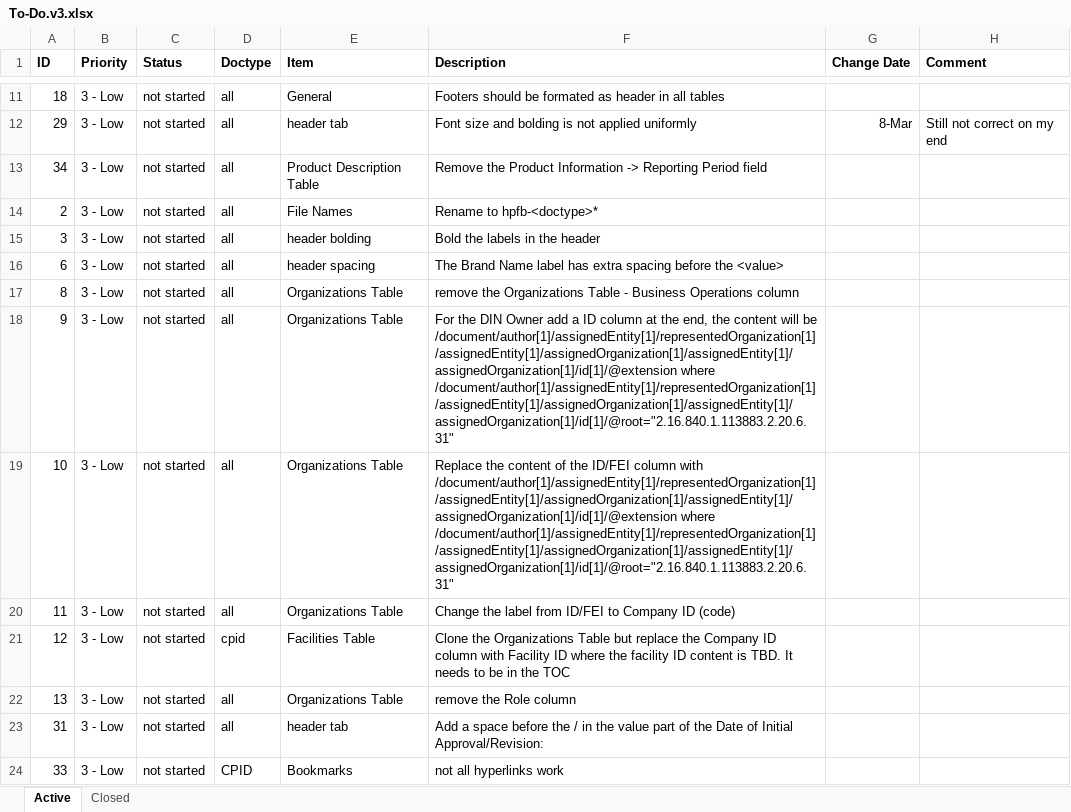
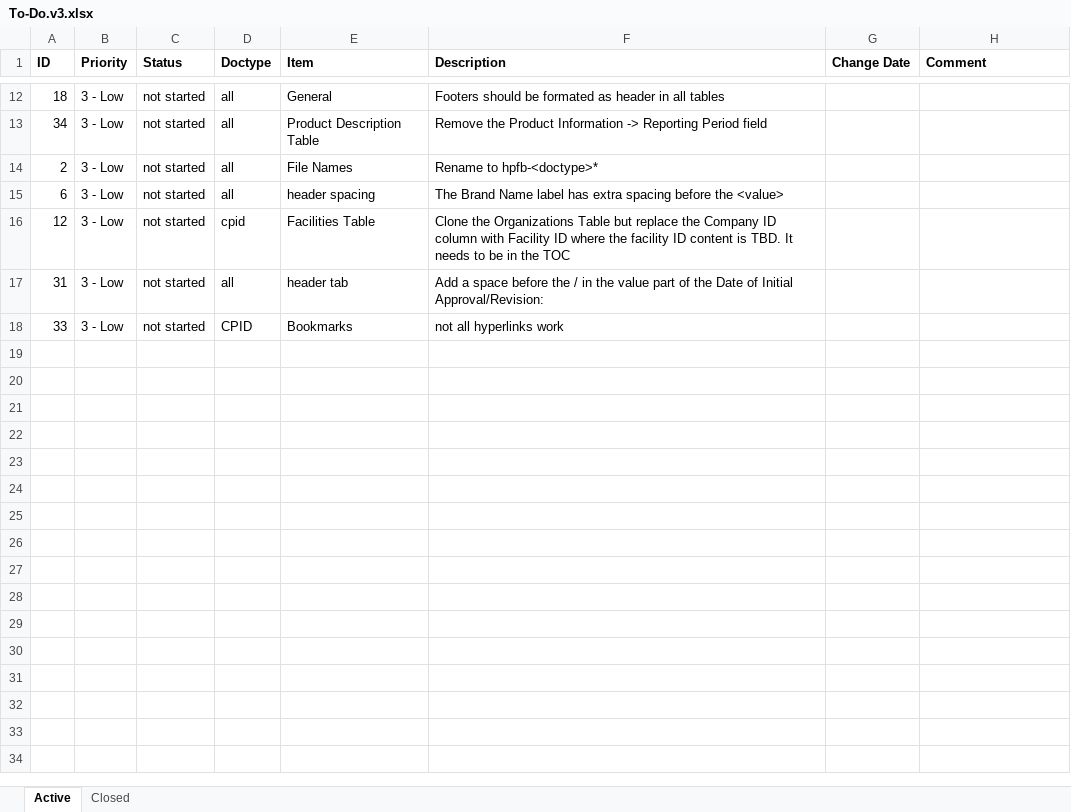
Before and after one commit to IanYangCa/HPFB, an Excel workbook: Structured-Product-Labeling-(SPL)/Style-Sheets/Change-Management/To-Do.v3.xlsx, sheet Active, drawn as a sheet; only a part is shown, gaps mark what is left out; values as stored, in another font and other column widths than the file's, no borders; removed rows and columns are numbered as before the commit, all else as after; the diff covers the shown part only; the diff names each change by its address in the sheet, - before the commit and + after, or states it on an @@ line.

Commit message:
updated todo

```diff
--- a/Structured-Product-Labeling-(SPL)/Style-Sheets/Change-Management/To-Do.v3.xlsx (sheet Active)
+++ b/Structured-Product-Labeling-(SPL)/Style-Sheets/Change-Management/To-Do.v3.xlsx (sheet Active)
-row 12: 29 | 3 - Low | not started | all | header tab | Font size and bolding is not applied uniformly | 8-Mar | Still not correct on my end
-row 15: 3 | 3 - Low | not started | all | header bolding | Bold the labels in the header
-row 17: 8 | 3 - Low | not started | all | Organizations Table | remove the Organizations Table - Business Operations column
-row 18: 9 | 3 - Low | not started | all | Organizations Table | For the DIN Owner add a ID column at the end, the content will be /document/author[1]/assignedEntity[1]/representedOrganization[1]/assignedEntity[1]/assignedOrganization[1]/assignedEntity[1]/assignedOrganization[1]/id[1]/@extension where /document/author[1]/assignedEntity[1]/representedOrganization[1]/assignedEntity[1]/assignedOrganization[1]/assignedEntity[1]/assignedOrganization[1]/id[1]/@root="2.16.840.1.113883.2.20.6.31"
-row 19: 10 | 3 - Low | not started | all | Organizations Table | Replace the content of the ID/FEI column with /document/author[1]/assignedEntity[1]/representedOrganization[1]/assignedEntity[1]/assignedOrganization[1]/assignedEntity[1]/assignedOrganization[1]/id[1]/@extension where /document/author[1]/assignedEntity[1]/representedOrganization[1]/assignedEntity[1]/assignedOrganization[1]/assignedEntity[1]/assignedOrganization[1]/id[1]/@root="2.16.840.1.113883.2.20.6.31"
-row 20: 11 | 3 - Low | not started | all | Organizations Table | Change the label from ID/FEI to Company ID (code)
-row 22: 13 | 3 - Low | not started | all | Organizations Table | remove the Role column
```
Also changed, not shown: 2 added rows, 1 removed row and 3 edited cells elsewhere in this sheet, sheet Closed.
